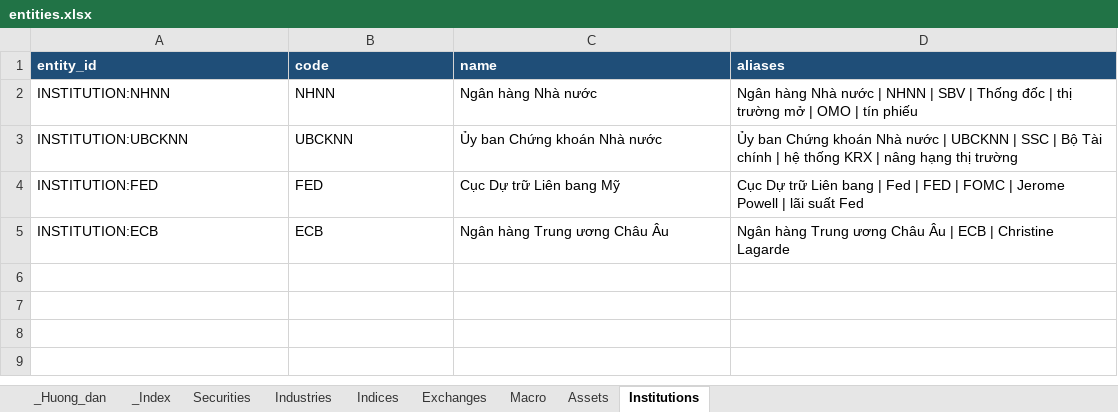
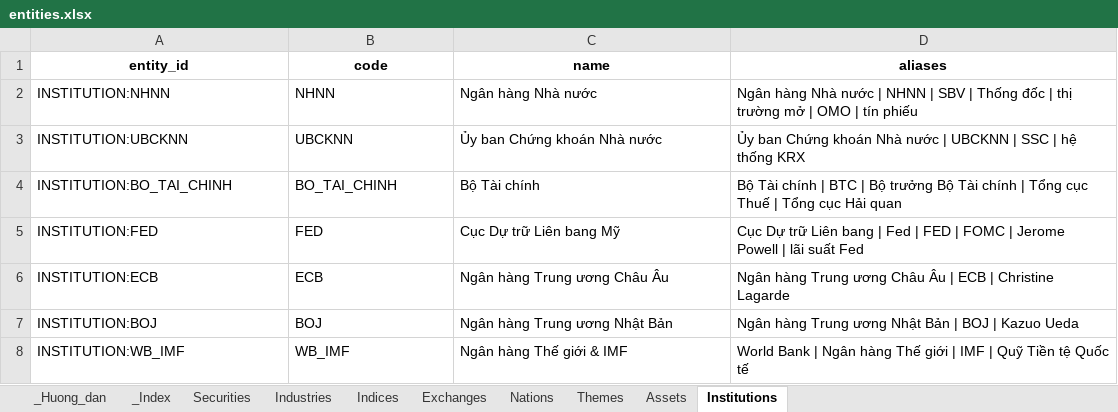
Before and after one commit to Tuanan172-py/fts-news-scape, an Excel workbook: project/data/entities/entities.xlsx, sheet Institutions, drawn as a sheet; values as stored, in another font and other column widths than the file's, no borders; the diff names each change by its address in the sheet, - before the commit and + after, or states it on an @@ line.

```diff
--- a/project/data/entities/entities.xlsx (sheet Institutions)
+++ b/project/data/entities/entities.xlsx (sheet Institutions)
-sheet tab: Macro
+sheet tab: Nations
+sheet tab: Themes
@@ A1:D1 fill: #1F4E78 → none, text colour: #FFFFFF → black, alignment: left → center @@
-D3 (aliases): …SSC | Bộ Tài chính | hệ thống KRX | nâng hạng thị trường
+D3 (aliases): …SSC | hệ thống KRX
+row 4: INSTITUTION:BO_TAI_CHINH | BO_TAI_CHINH | Bộ Tài chính | Bộ Tài chính | BTC | Bộ trưởng Bộ Tài chính | Tổng cục Thuế | Tổng cục Hải quan
+row 7: INSTITUTION:BOJ | BOJ | Ngân hàng Trung ương Nhật Bản | Ngân hàng Trung ương Nhật Bản | BOJ | Kazuo Ueda
+row 8: INSTITUTION:WB_IMF | WB_IMF | Ngân hàng Thế giới & IMF | World Bank | Ngân hàng Thế giới | IMF | Quỹ Tiền tệ Quốc tế
```
Also changed, not shown: sheet Nations, sheet _Huong_dan, sheet Securities, sheet Assets, sheet _Index, sheet Industries, 2 more sheets, users/input/AnPT/entities-FPA-AnPT.xlsx, users/template/entities_template.xlsx, 51 other files.
